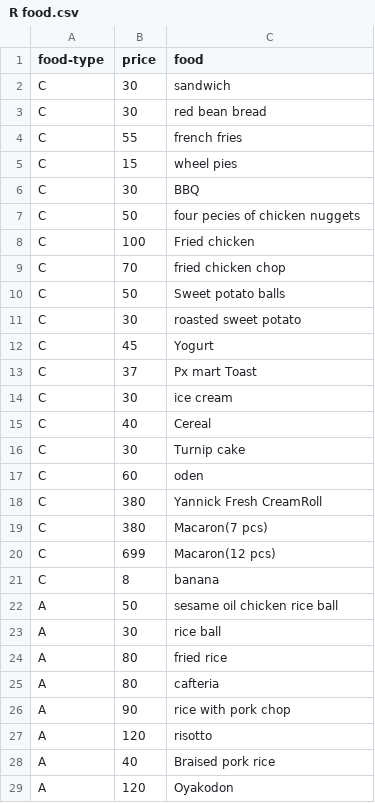
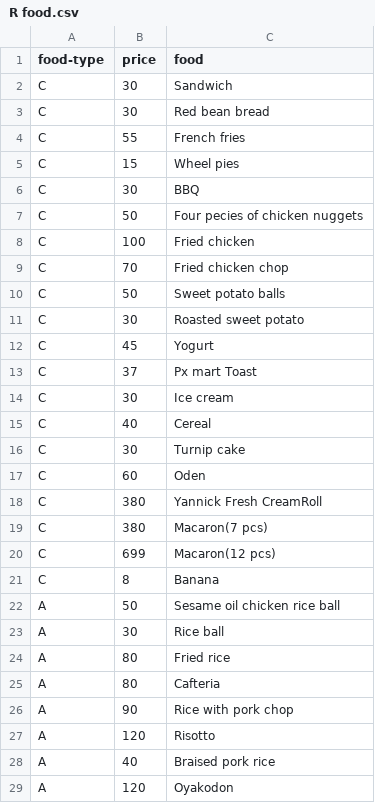
Before and after one commit to bla519/R-food, a CSV file: R food.csv, drawn as a sheet; only a part is shown; the diff covers the shown part only.

Commit message:
Update R food.csv

```diff
--- a/R food.csv
+++ b/R food.csv
@@ -1,18 +1,18 @@
 food-type,price,food
-C,30,sandwich
-C,30,red bean bread
-C,55,french fries
-C,15,wheel pies
+C,30,Sandwich
+C,30,Red bean bread
+C,55,French fries
+C,15,Wheel pies
 C,30,BBQ
-C,50,four pecies of chicken nuggets
+C,50,Four pecies of chicken nuggets
 C,100,Fried chicken
-C,70,fried chicken chop
+C,70,Fried chicken chop
 C,50,Sweet potato balls
-C,30,roasted sweet potato
+C,30,Roasted sweet potato
 C,45,Yogurt
 C,37,Px mart Toast
-C,30,ice cream
+C,30,Ice cream
 C,40,Cereal
 C,30,Turnip cake
-C,60,oden
+C,60,Oden
 C,380,Yannick Fresh CreamRoll
@@ -20,9 +20,9 @@ C,380,Macaron(7 pcs)
 C,699,Macaron(12 pcs)
-C,8,banana
-A,50,sesame oil chicken rice ball
-A,30,rice ball
-A,80,fried rice
-A,80,cafteria
-A,90,rice with pork chop
-A,120, risotto
+C,8,Banana
+A,50,Sesame oil chicken rice ball
+A,30,Rice ball
+A,80,Fried rice
+A,80,Cafteria
+A,90,Rice with pork chop
+A,120,Risotto
 A,40,Braised pork rice
```
Also changed, not shown: 24 edited cells elsewhere in this file.
